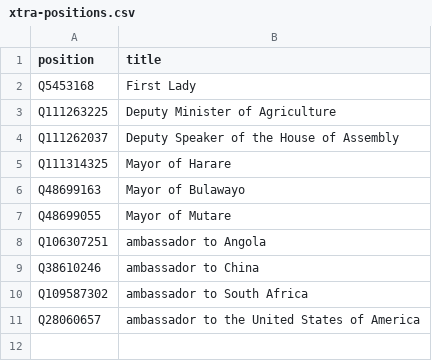
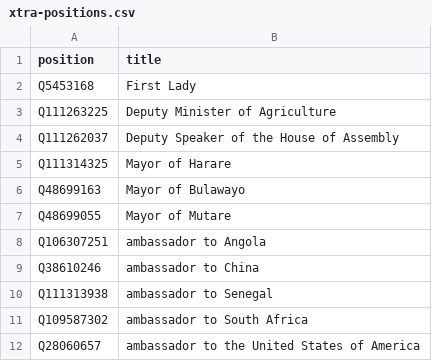
Before and after one commit to every-politician-scrapers/zimbabwe, a CSV file: wikidata/xtra-positions.csv, drawn as a sheet.

```diff
--- a/wikidata/xtra-positions.csv
+++ b/wikidata/xtra-positions.csv
@@ -9,2 +9,3 @@ Q106307251,ambassador to Angola
 Q38610246,ambassador to China
+Q111313938,ambassador to Senegal
 Q109587302,ambassador to South Africa
```
Also changed, not shown: wikidata/wanted-positions.csv.
